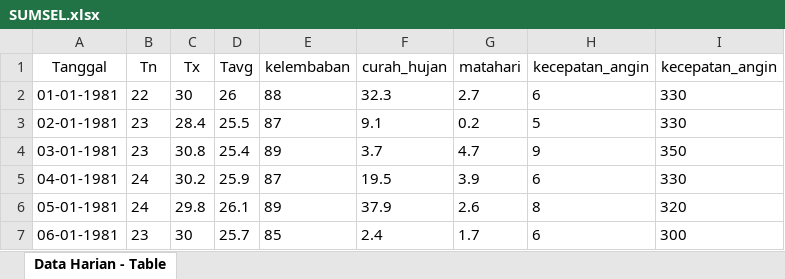
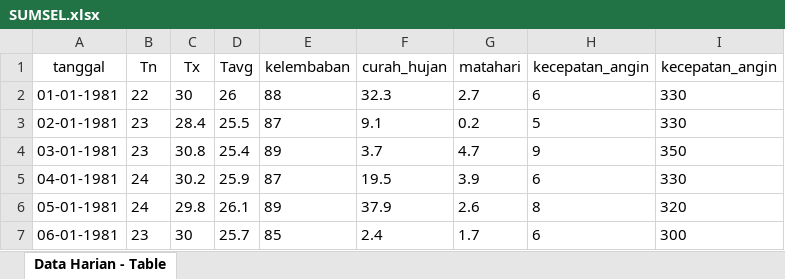
Before and after one commit to Faizaistisania/ML-Sumatera-Selatan-, an Excel workbook: SUMSEL.xlsx, sheet Data Harian - Table, drawn as a sheet; only a part is shown; values as stored, in another font and other column widths than the file's, no borders; the diff names each change by its address in the sheet, - before the commit and + after, or states it on an @@ line.

Commit message:
Add files via upload

```diff
--- a/SUMSEL.xlsx (sheet Data Harian - Table)
+++ b/SUMSEL.xlsx (sheet Data Harian - Table)
-A1: Tanggal
+A1: tanggal
```
